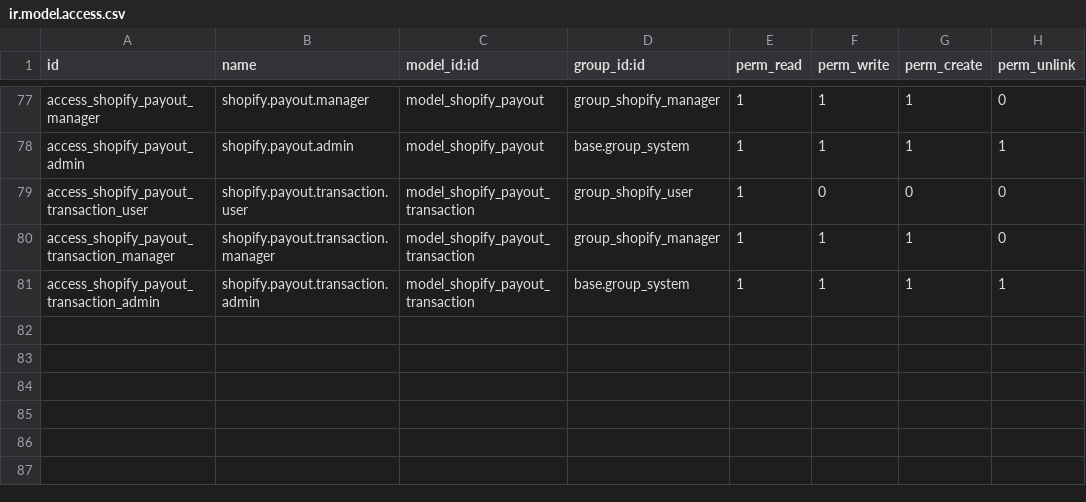
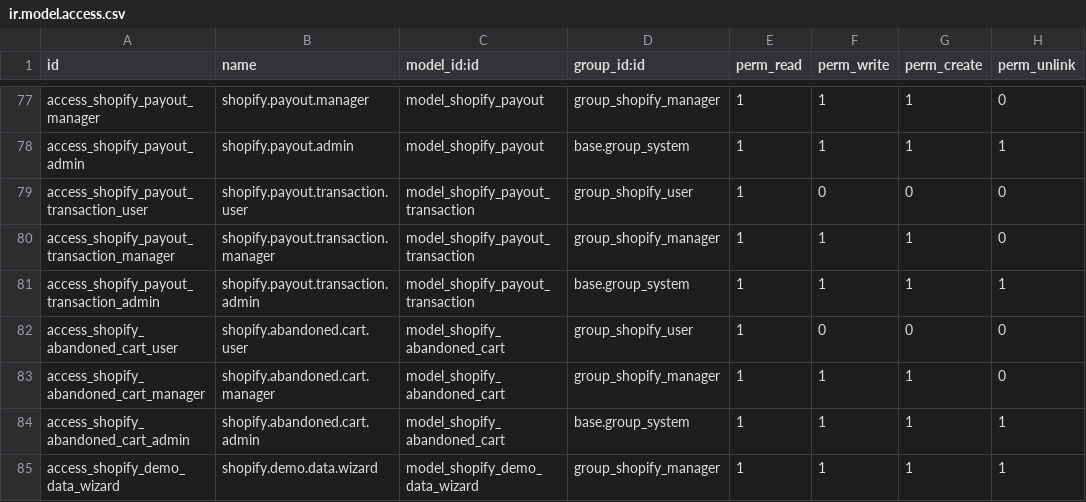
Before and after one commit to AdamsOdoo/Adams, a CSV file: addons/adams_shopify/security/ir.model.access.csv, drawn as a sheet; only a part is shown, gaps mark what is left out; the diff names each change by its address in the sheet, - before the commit and + after, or states it on an @@ line.

```diff
--- a/addons/adams_shopify/security/ir.model.access.csv
+++ b/addons/adams_shopify/security/ir.model.access.csv
+row 82: access_shopify_abandoned_cart_user | shopify.abandoned.cart.user | model_shopify_abandoned_cart | group_shopify_user | 1 | 0 | 0 | 0
+row 83: access_shopify_abandoned_cart_manager | shopify.abandoned.cart.manager | model_shopify_abandoned_cart | group_shopify_manager | 1 | 1 | 1 | 0
+row 84: access_shopify_abandoned_cart_admin | shopify.abandoned.cart.admin | model_shopify_abandoned_cart | base.group_system | 1 | 1 | 1 | 1
+row 85: access_shopify_demo_data_wizard | shopify.demo.data.wizard | model_shopify_demo_data_wizard | group_shopify_manager | 1 | 1 | 1 | 1
```
Also changed, not shown: 17 other files.
